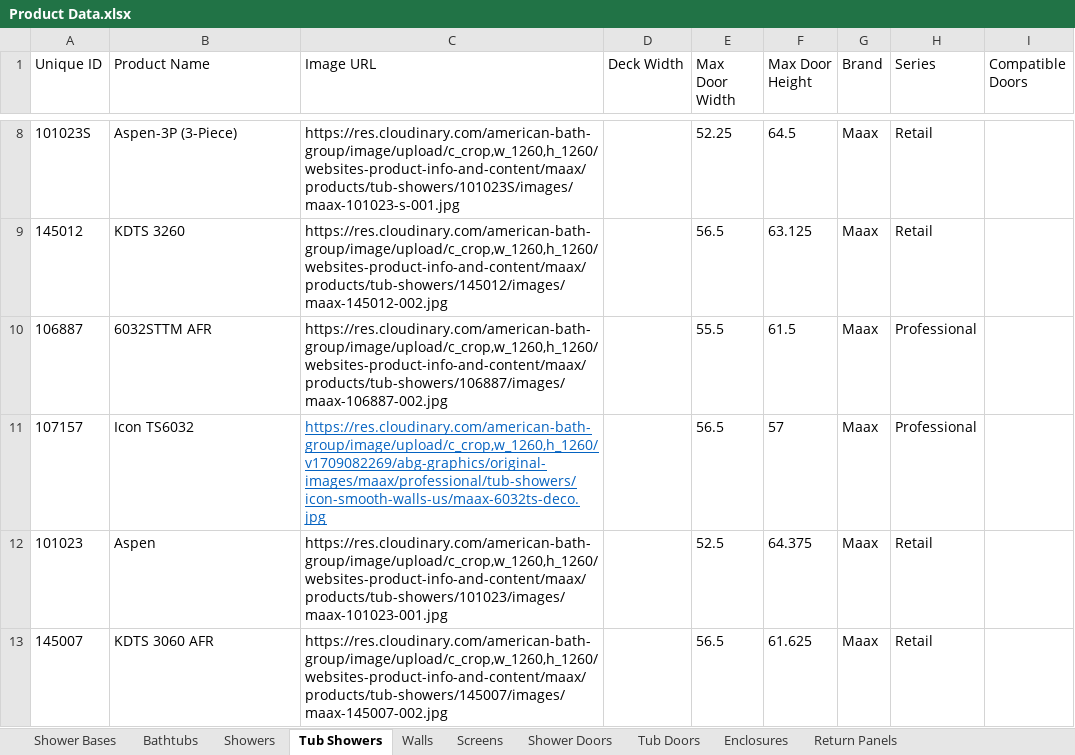
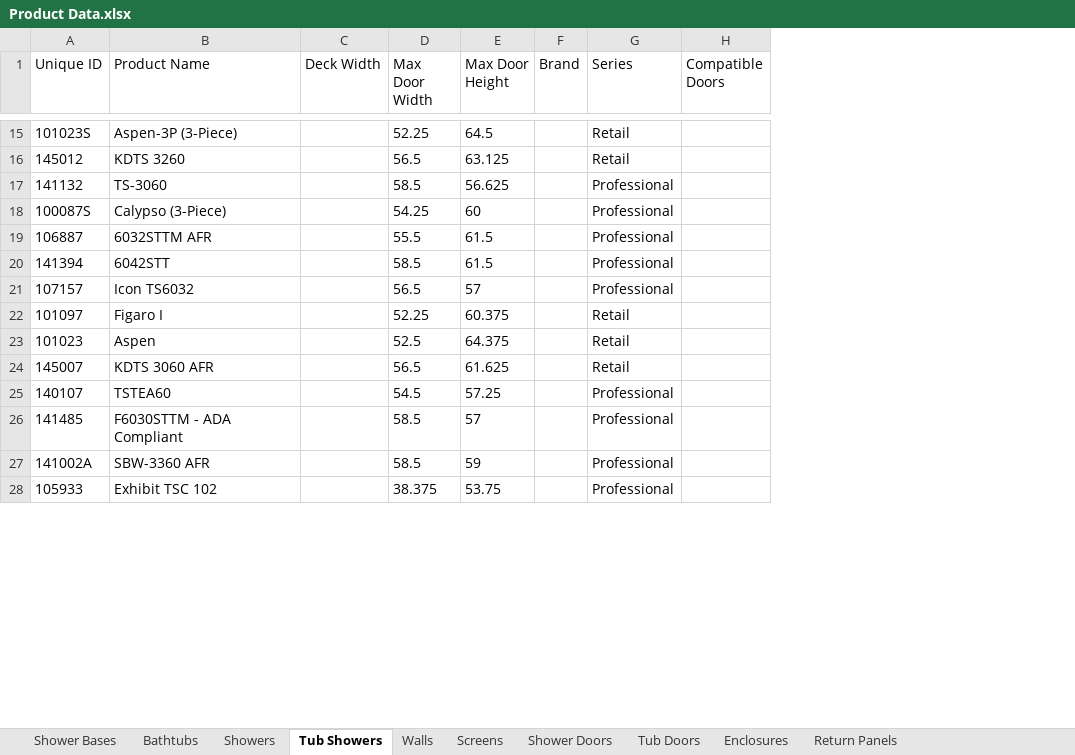
Before and after one commit to olepagedumontabg/ORCA, an Excel workbook: data/Product Data.xlsx, sheet Tub Showers, drawn as a sheet; only a part is shown, gaps mark what is left out; values as stored, in another font and other column widths than the file's, no borders; removed rows and columns are numbered as before the commit, all else as after; the diff covers the shown part only; the diff names each change by its address in the sheet, - before the commit and + after, or states it on an @@ line.

```diff
--- a/data/Product Data.xlsx (sheet Tub Showers)
+++ b/data/Product Data.xlsx (sheet Tub Showers)
-column C (Image URL), rows 8-13: https://res.cloudinary.com/american-bath-group/image/upload/c_crop,w_1260,h_1260/websites-product-info-and-content/maax/products/tub-showers/101023S/images/maax-101023-s-001.jpg | https://res.cloudinary.com/american-bath-group/image/upload/c_crop,w_1260,h_1260/websites-product-info-and-content/maax/products/tub-showers/145012/images/maax-145012-002.jpg | https://res.cloudinary.com/american-bath-group/image/upload/c_crop,w_1260,h_1260/websites-product-info-and-content/maax/products/tub-showers/106887/images/maax-106887-002.jpg | https://res.cloudinary.com/american-bath-group/image/upload/c_crop,w_1260,h_1260/v1709082269/abg-graphics/original-images/maax/professional/tub-showers/icon-smooth-walls-us/maax-6032ts-deco.jpg | https://res.cloudinary.com/american-bath-group/image/upload/c_crop,w_1260,h_1260/websites-product-info-and-content/maax/products/tub-showers/101023/images/maax-101023-001.jpg | https://res.cloudinary.com/american-bath-group/image/upload/c_crop,w_1260,h_1260/websites-product-info-and-content/maax/products/tub-showers/145007/images/maax-145007-002.jpg
-F15:F16 (Brand): Maax
+F15:F16 (Brand): (empty)
+row 17: 141132 | TS-3060 |  | 58.5 | 56.625 |  | Professional
+row 18: 100087S | Calypso (3-Piece) |  | 54.25 | 60 |  | Professional
-F19 (Brand): Maax
+F19 (Brand): (empty)
+row 20: 141394 | 6042STT |  | 58.5 | 61.5 |  | Professional
-F21 (Brand): Maax
+F21 (Brand): (empty)
+row 22: 101097 | Figaro I |  | 52.25 | 60.375 |  | Retail
-F23:F24 (Brand): Maax
+F23:F24 (Brand): (empty)
+row 25: 140107 | TSTEA60 |  | 54.5 | 57.25 |  | Professional
+row 26: 141485 | F6030STTM - ADA Compliant |  | 58.5 | 57 |  | Professional
+row 27: 141002A | SBW-3360 AFR |  | 58.5 | 59 |  | Professional
+row 28: 105933 | Exhibit TSC 102 |  | 38.375 | 53.75 |  | Professional
```
Also changed, not shown: 52 added rows and 38 edited cells elsewhere in this sheet, sheet Bathtubs, sheet Shower Doors, sheet Showers, sheet Shower Bases, sheet Tub Doors, sheet Return Panels, 2 more sheets, 3 other files.
